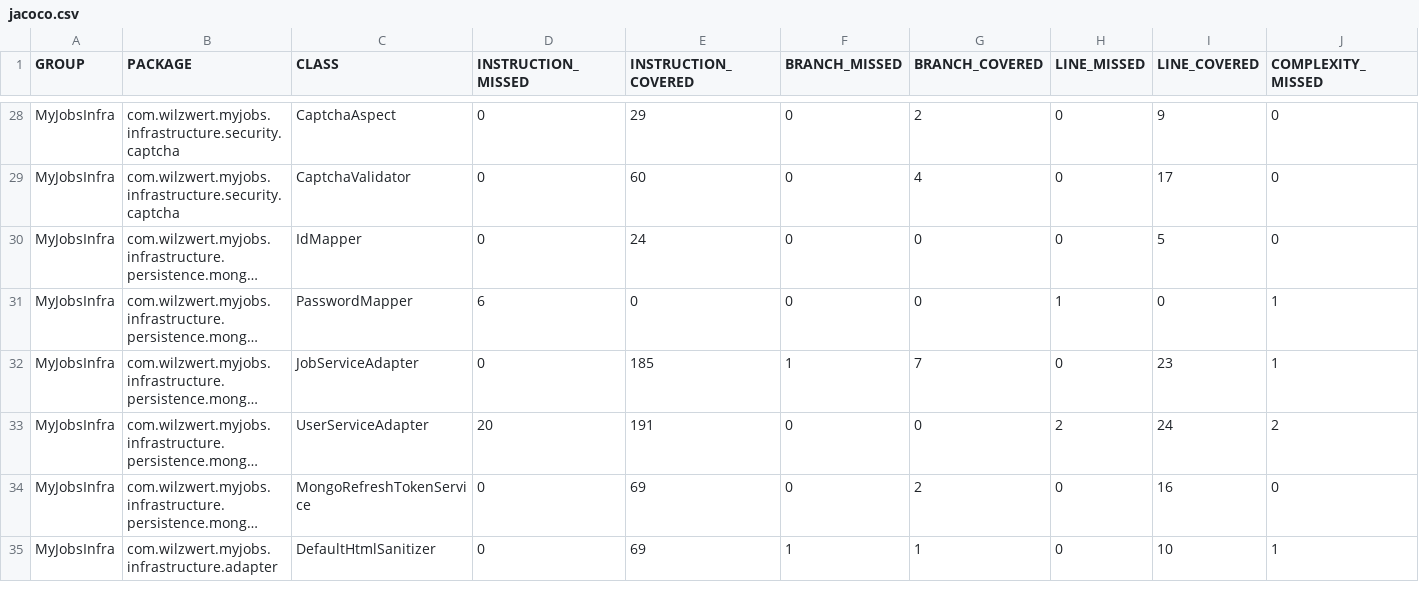
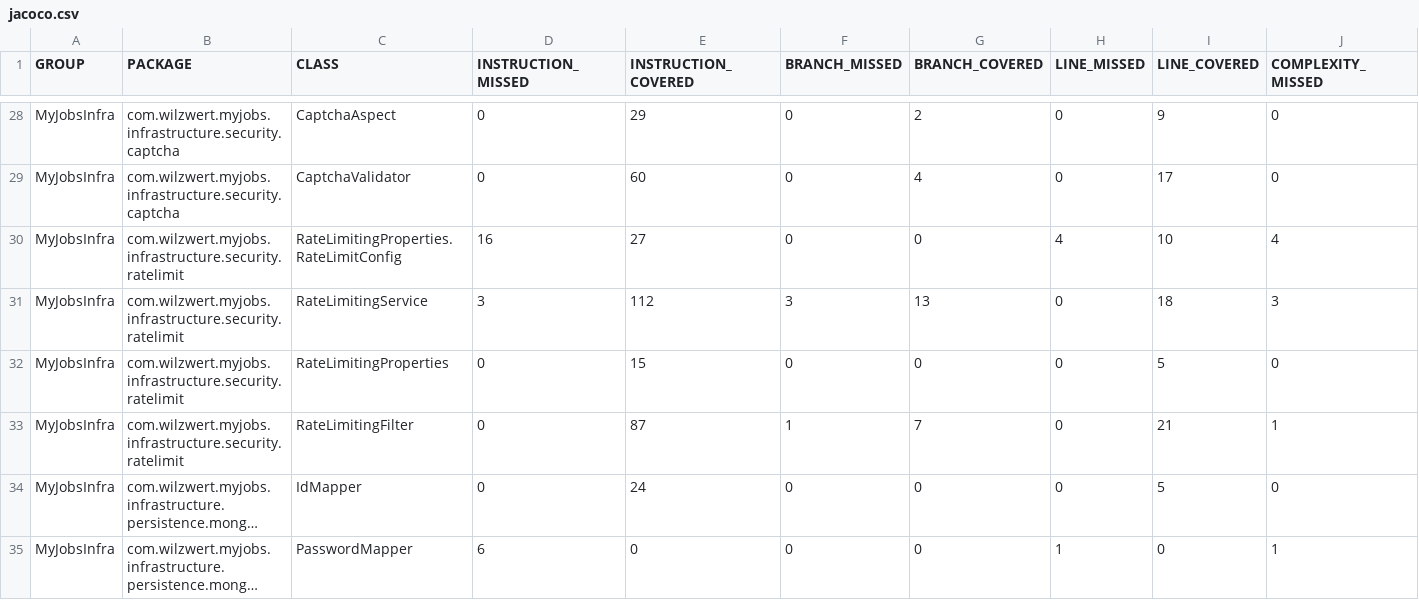
Before and after one commit to wilzwert/myjobs, a CSV file: coverage-backend/jacoco.csv, drawn as a sheet; only a part is shown, gaps mark what is left out; the shorter side is filled out with more unchanged rows; long unchanged cells end in …; rows hold the shown columns only; the diff names each change by its address in the sheet, - before the commit and + after, or states it on an @@ line.

```diff
--- a/coverage-backend/jacoco.csv
+++ b/coverage-backend/jacoco.csv
+row 30: MyJobsInfra | com.wilzwert.myjobs.infrastructure.security.ratelimit | RateLimitingProperties.RateLimitConfig | 16 | 27 | 0 | 0 | 4 | 10 | 4
+row 31: MyJobsInfra | com.wilzwert.myjobs.infrastructure.security.ratelimit | RateLimitingService | 3 | 112 | 3 | 13 | 0 | 18 | 3
+row 32: MyJobsInfra | com.wilzwert.myjobs.infrastructure.security.ratelimit | RateLimitingProperties | 0 | 15 | 0 | 0 | 0 | 5 | 0
+row 33: MyJobsInfra | com.wilzwert.myjobs.infrastructure.security.ratelimit | RateLimitingFilter | 0 | 87 | 1 | 7 | 0 | 21 | 1
```
Also changed, not shown: 14 other files.
